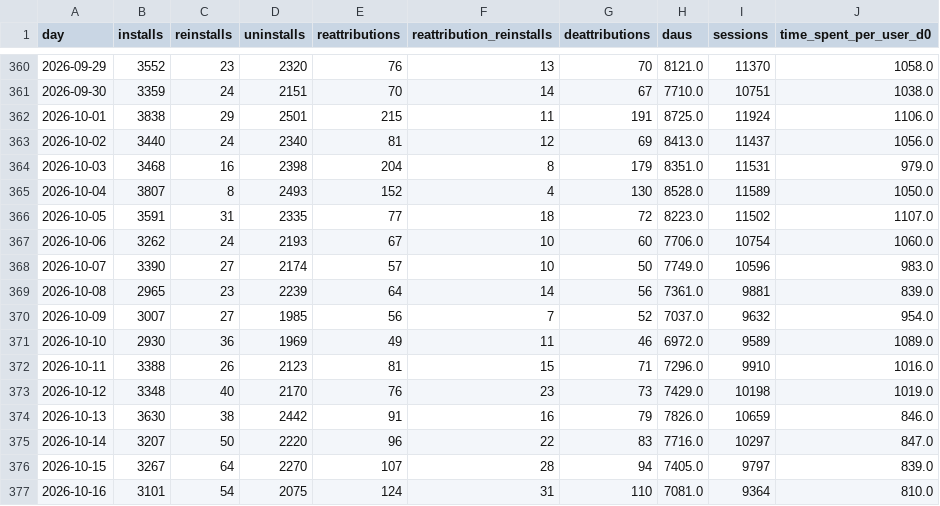
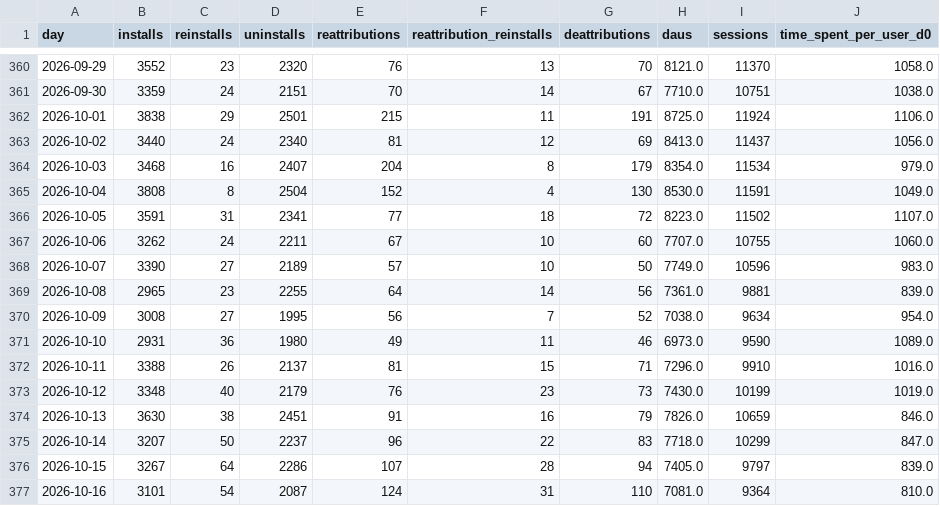
Before and after one commit to kshitijbhatiakaul/tuktuki-user-behaviour, a CSV file: data/daily.csv, drawn as a sheet; only a part is shown, gaps mark what is left out; the diff covers the shown part only.

Commit message:
Daily data refresh

```diff
--- a/data/daily.csv
+++ b/data/daily.csv
@@ -363,15 +363,15 @@ day,installs,reinstalls,uninstalls,reattributions,reattribution_reinstalls,deatt
 2026-10-02,3440,24,2340,81,12,69,8413.0,11437,1056.0
-2026-10-03,3468,16,2398,204,8,179,8351.0,11531,979.0
-2026-10-04,3807,8,2493,152,4,130,8528.0,11589,1050.0
-2026-10-05,3591,31,2335,77,18,72,8223.0,11502,1107.0
-2026-10-06,3262,24,2193,67,10,60,7706.0,10754,1060.0
-2026-10-07,3390,27,2174,57,10,50,7749.0,10596,983.0
-2026-10-08,2965,23,2239,64,14,56,7361.0,9881,839.0
-2026-10-09,3007,27,1985,56,7,52,7037.0,9632,954.0
-2026-10-10,2930,36,1969,49,11,46,6972.0,9589,1089.0
-2026-10-11,3388,26,2123,81,15,71,7296.0,9910,1016.0
-2026-10-12,3348,40,2170,76,23,73,7429.0,10198,1019.0
-2026-10-13,3630,38,2442,91,16,79,7826.0,10659,846.0
-2026-10-14,3207,50,2220,96,22,83,7716.0,10297,847.0
-2026-10-15,3267,64,2270,107,28,94,7405.0,9797,839.0
-2026-10-16,3101,54,2075,124,31,110,7081.0,9364,810.0
+2026-10-03,3468,16,2407,204,8,179,8354.0,11534,979.0
+2026-10-04,3808,8,2504,152,4,130,8530.0,11591,1049.0
+2026-10-05,3591,31,2341,77,18,72,8223.0,11502,1107.0
+2026-10-06,3262,24,2211,67,10,60,7707.0,10755,1060.0
+2026-10-07,3390,27,2189,57,10,50,7749.0,10596,983.0
+2026-10-08,2965,23,2255,64,14,56,7361.0,9881,839.0
+2026-10-09,3008,27,1995,56,7,52,7038.0,9634,954.0
+2026-10-10,2931,36,1980,49,11,46,6973.0,9590,1089.0
+2026-10-11,3388,26,2137,81,15,71,7296.0,9910,1016.0
+2026-10-12,3348,40,2179,76,23,73,7430.0,10199,1019.0
+2026-10-13,3630,38,2451,91,16,79,7826.0,10659,846.0
+2026-10-14,3207,50,2237,96,22,83,7718.0,10299,847.0
+2026-10-15,3267,64,2286,107,28,94,7405.0,9797,839.0
+2026-10-16,3101,54,2087,124,31,110,7081.0,9364,810.0
```
Also changed, not shown: 1 added row and 75 edited cells elsewhere in this file, data/backcamp.csv, data/channels.csv, 5 other files.
